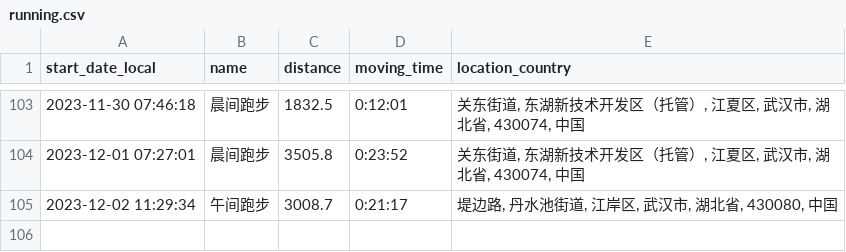
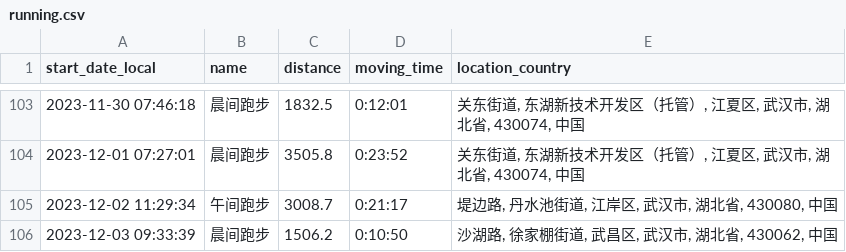
Before and after one commit to yihong0618/running_page, a CSV file: assets/running.csv, drawn as a sheet; only a part is shown, gaps mark what is left out.

```diff
--- a/assets/running.csv
+++ b/assets/running.csv
@@ -105 +105,2 @@ start_date_local,name,distance,moving_time,location_country
 2023-12-02 11:29:34,午间跑步,3008.7,0:21:17,"堤边路, 丹水池街道, 江岸区, 武汉市, 湖北省, 430080, 中国"
+2023-12-03 09:33:39,晨间跑步,1506.2,0:10:50,"沙湖路, 徐家棚街道, 武昌区, 武汉市, 湖北省, 430062, 中国"
```
Also changed, not shown: 5 other files.
